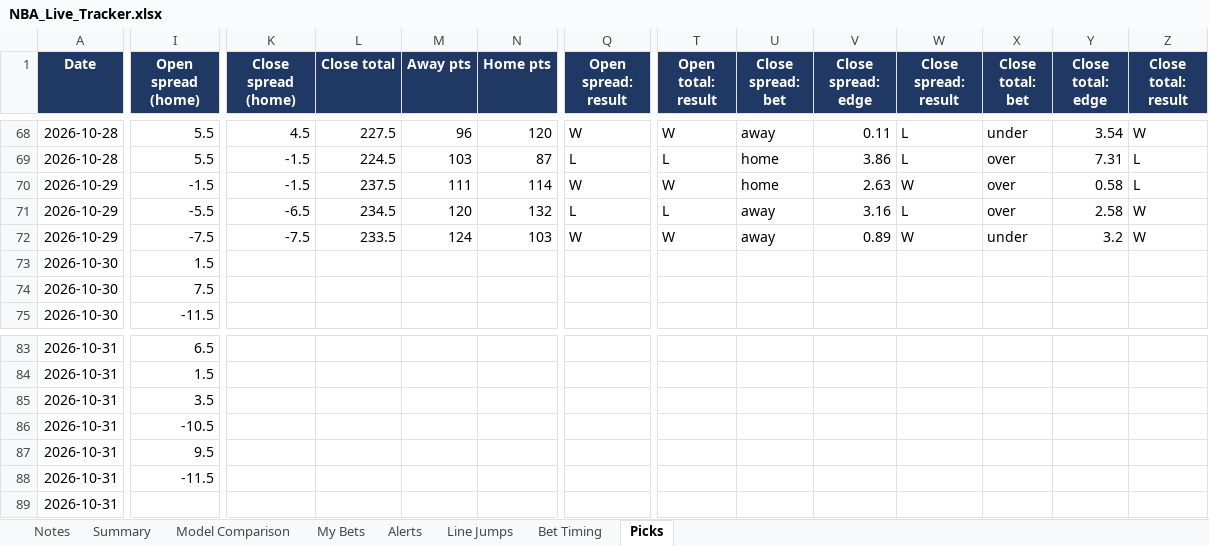
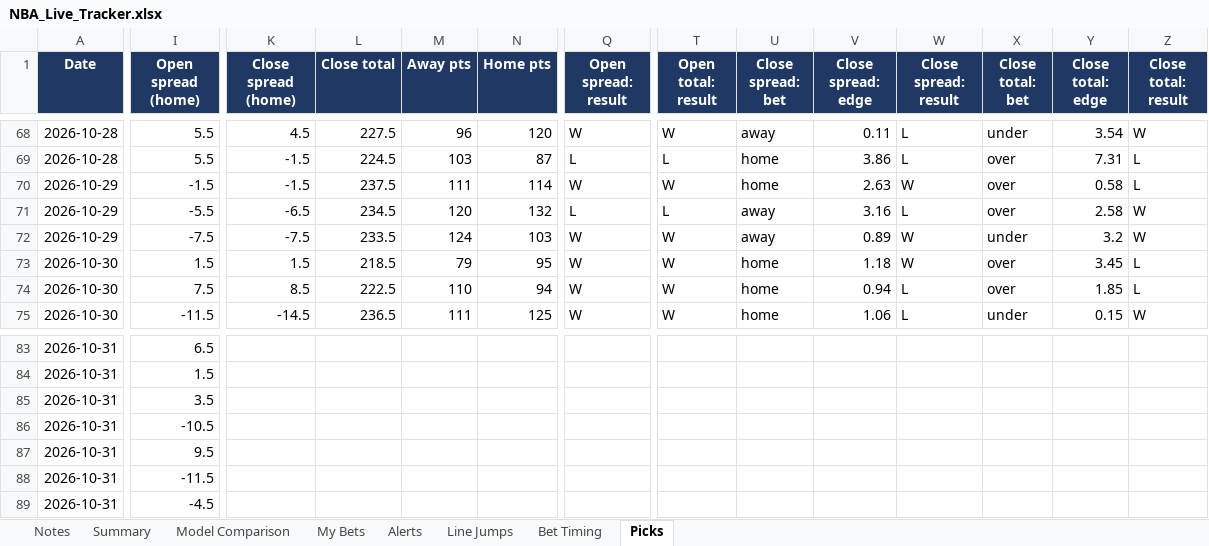
Before and after one commit to JeffreyD24/nba-mixed-model, an Excel workbook: NBA_Live_Tracker.xlsx, sheet Picks, drawn as a sheet; only a part is shown, gaps mark what is left out; values as stored, in another font and other column widths than the file's, no borders; the diff covers the shown part only; the diff names each change by its address in the sheet, - before the commit and + after, or states it on an @@ line.

```diff
--- a/NBA_Live_Tracker.xlsx (sheet Picks)
+++ b/NBA_Live_Tracker.xlsx (sheet Picks)
-K73 (Close spread (home)): (empty)
+K73 (Close spread (home)): 1.5
-L73 (Close total): (empty)
+L73 (Close total): 218.5
-M73 (Away pts): (empty)
+M73 (Away pts): 79
-N73 (Home pts): (empty)
+N73 (Home pts): 95
-Q73:Q75 (Open spread: result): (empty)
+Q73:Q75 (Open spread: result): W
-T73:T75 (Open total: result): (empty)
+T73:T75 (Open total: result): W
-U73:U75 (Close spread: bet): (empty)
+U73:U75 (Close spread: bet): home
-V73 (Close spread: edge): (empty)
+V73 (Close spread: edge): 1.18
-W73 (Close spread: result): (empty)
+W73 (Close spread: result): W
-X73:X74 (Close total: bet): (empty)
+X73:X74 (Close total: bet): over
-Y73 (Close total: edge): (empty)
+Y73 (Close total: edge): 3.45
-Z73:Z74 (Close total: result): (empty)
+Z73:Z74 (Close total: result): L
-K74 (Close spread (home)): (empty)
+K74 (Close spread (home)): 8.5
-L74 (Close total): (empty)
+L74 (Close total): 222.5
-M74 (Away pts): (empty)
+M74 (Away pts): 110
-N74 (Home pts): (empty)
+N74 (Home pts): 94
-V74 (Close spread: edge): (empty)
+V74 (Close spread: edge): 0.94
-W74:W75 (Close spread: result): (empty)
+W74:W75 (Close spread: result): L
-Y74 (Close total: edge): (empty)
+Y74 (Close total: edge): 1.85
-K75 (Close spread (home)): (empty)
+K75 (Close spread (home)): -14.5
-L75 (Close total): (empty)
+L75 (Close total): 236.5
-M75 (Away pts): (empty)
+M75 (Away pts): 111
-N75 (Home pts): (empty)
+N75 (Home pts): 125
-V75 (Close spread: edge): (empty)
+V75 (Close spread: edge): 1.06
-X75 (Close total: bet): (empty)
+X75 (Close total: bet): under
-Y75 (Close total: edge): (empty)
+Y75 (Close total: edge): 0.15
-Z75 (Close total: result): (empty)
+Z75 (Close total: result): W
-I89 (Open spread (home)): (empty)
+I89 (Open spread (home)): -4.5
```
Also changed, not shown: 89 edited cells elsewhere in this sheet, sheet Model Comparison, sheet Bet Timing, sheet Line Jumps, sheet Alerts, sheet My Bets, sheet Notes, 10 other files.
